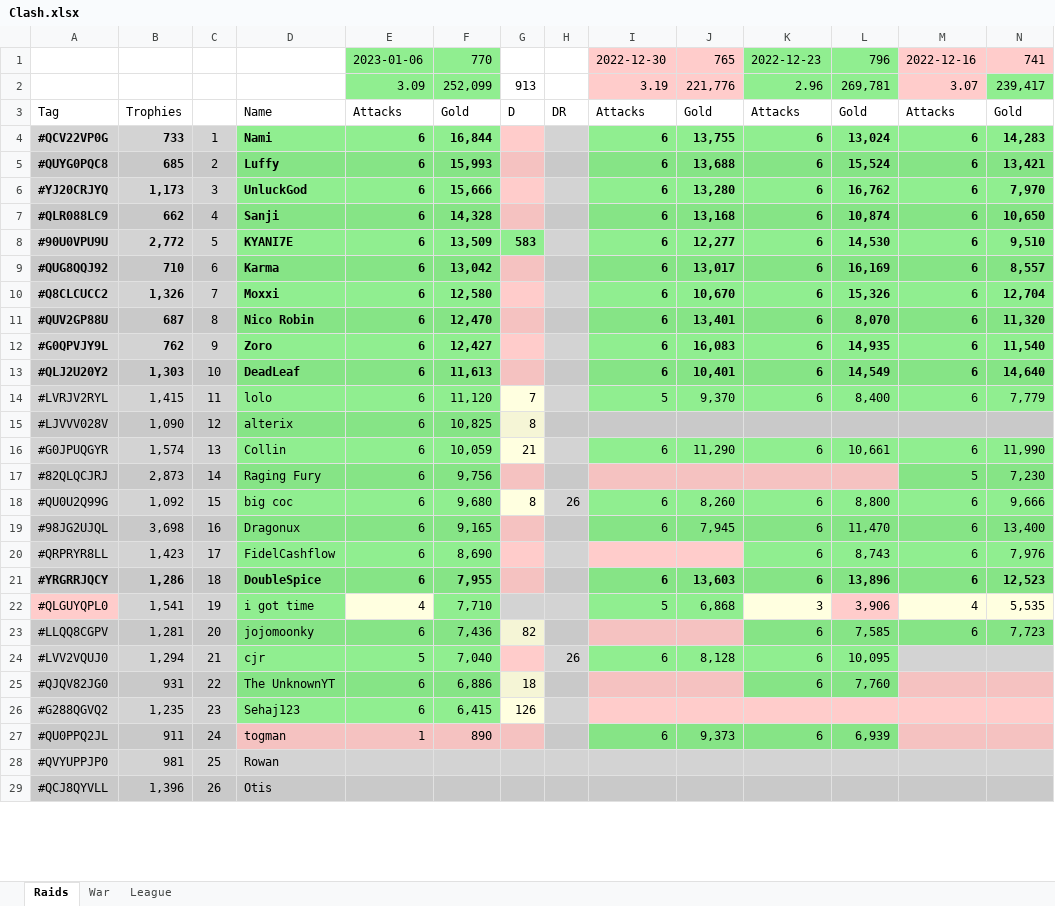
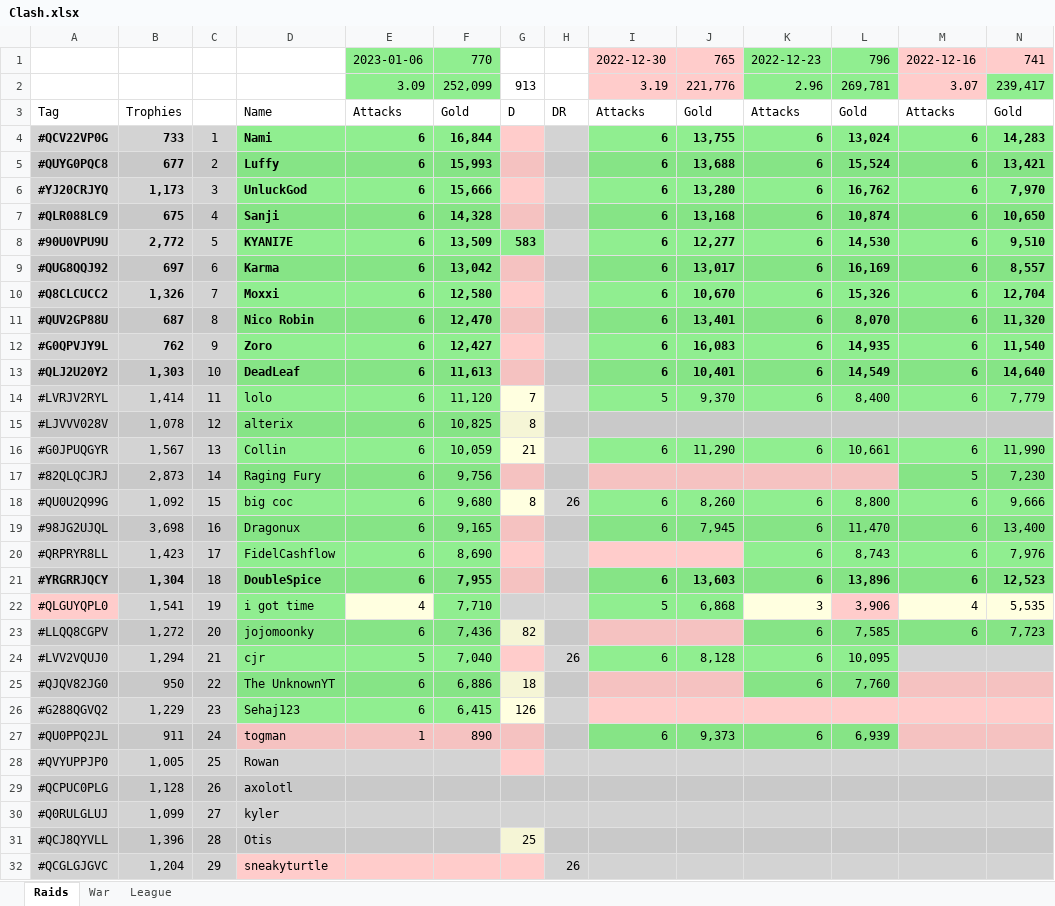
Before and after one commit to KYANI7E/Clans, an Excel workbook: Clash.xlsx, sheet Raids, drawn as a sheet; only a part is shown; values as stored, in another font and other column widths than the file's, no borders; addresses are those after the commit; rows hold the shown columns only; the diff covers the shown part only; the diff names each change by its address in the sheet, - before the commit and + after, or states it on an @@ line.

Commit message:
updating the clash file from bat manual run

```diff
--- a/Clash.xlsx (sheet Raids)
+++ b/Clash.xlsx (sheet Raids)
-B5: 685
+B5: 677
-B7: 662
+B7: 675
-B9: 710
+B9: 697
-B14: 1,415
+B14: 1,414
-B15: 1,090
+B15: 1,078
-B16: 1,574
+B16: 1,567
-B21: 1,286
+B21: 1,304
-B23: 1,281
+B23: 1,272
-B25: 931
+B25: 950
-B26: 1,235
+B26: 1,229
-B28: 981
+B28: 1,005
-G28 fill: #D3D3D3
+G28 fill: #FFCCCB
+row 29: #QCPUC0PLG | 1,128 | 26 | axolotl
+row 30: #Q0RULGLUJ | 1,099 | 27 | kyler
-C31: 26
+C31: 28
-G31: (empty)
+G31: 25
-G31 fill: #C9C9C9
+G31 fill: #F5F5D6
+row 32: #QCGLGJGVC | 1,204 | 29 | sneakyturtle |  |  |  | 26
```
Also changed, not shown: 1 added row, 2 removed rows and 60 edited cells elsewhere in this sheet.
